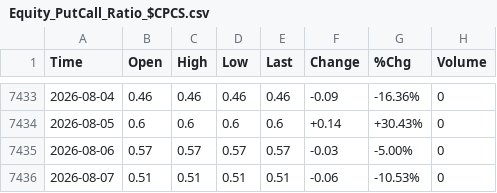
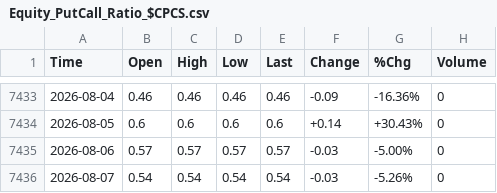
Before and after one commit to smallfishmacro-Git/market-dashboard, a CSV file: data/barchart/Equity_PutCall_Ratio_$CPCS.csv, drawn as a sheet; only a part is shown, gaps mark what is left out.

```diff
--- a/data/barchart/Equity_PutCall_Ratio_$CPCS.csv
+++ b/data/barchart/Equity_PutCall_Ratio_$CPCS.csv
@@ -7435,2 +7435,2 @@ Time,Open,High,Low,Last,Change,%Chg,Volume
 2026-08-06,0.57,0.57,0.57,0.57,-0.03,-5.00%,0
-2026-08-07,0.51,0.51,0.51,0.51,-0.06,-10.53%,0
+2026-08-07,0.54,0.54,0.54,0.54,-0.03,-5.26%,0
```
Also changed, not shown: data/barchart/Bond_PutCall_Ratio_$CPCB.csv, data/barchart/NYSE_Unchanged_Stocks_$UNCN.csv, 30 other files.
